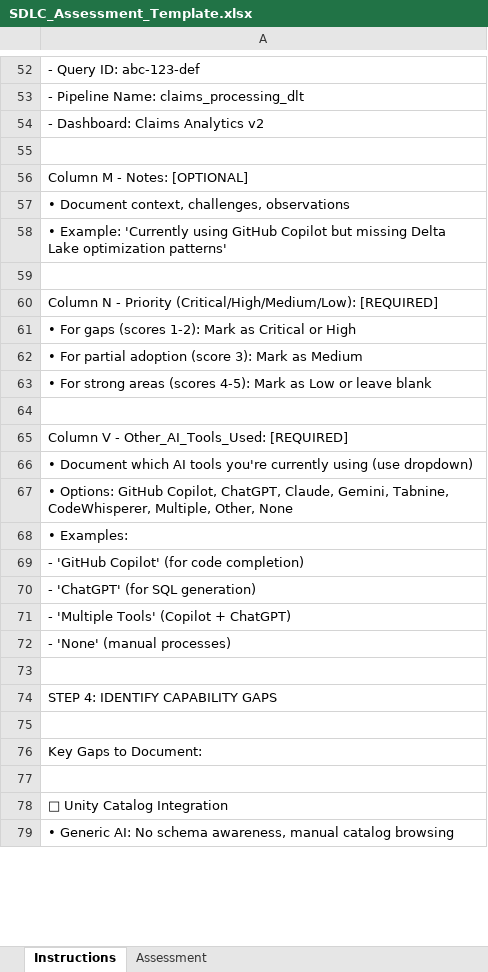
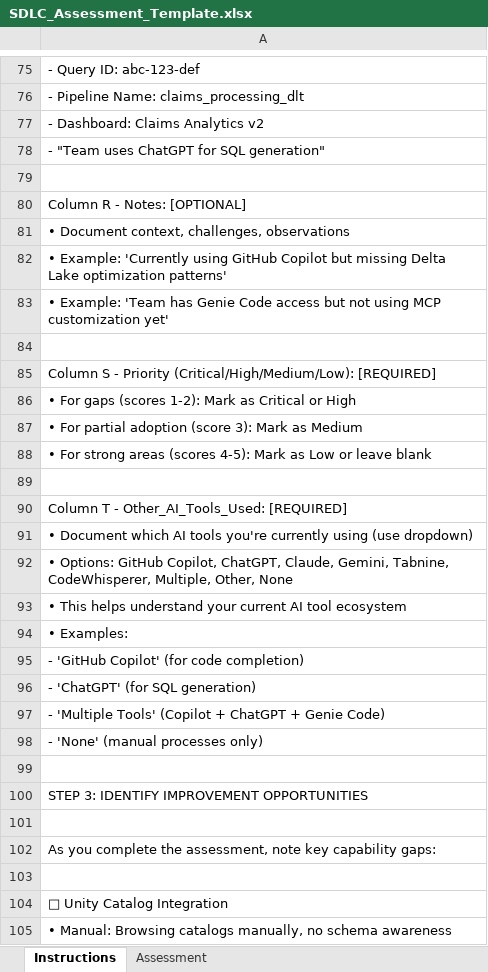
Before and after one commit to sushantmishriko/Databricks_AIDLC_Assesment_Framework, an Excel workbook: Genie Assessment Framework/SDLC_Assessment_Template.xlsx, sheet Instructions, drawn as a sheet; only a part is shown, gaps mark what is left out; values as stored, in another font and other column widths than the file's, no cell formats; addresses are those after the commit; the diff covers the shown part only; the diff names each change by its address in the sheet, - before the commit and + after, or states it on an @@ line.

Commit message:
changes for AI tools

```diff
--- a/Genie Assessment Framework/SDLC_Assessment_Template.xlsx (sheet Instructions)
+++ b/Genie Assessment Framework/SDLC_Assessment_Template.xlsx (sheet Instructions)
+row 78: - "Team uses ChatGPT for SQL generation"
-A80: Column M - Notes: [OPTIONAL]
+A80: Column R - Notes: [OPTIONAL]
+row 83: • Example: 'Team has Genie Code access but not using MCP customization yet'
-A85: Column N - Priority…
+A85: Column S - Priority…
-A90: Column V - Other_AI_Tools_Used: [REQUIRED]
+A90: Column T - Other_AI_Tools_Used: [REQUIRED]
+row 93: • This helps understand your current AI tool ecosystem
-A97: - 'Multiple Tools' (Copilot + ChatGPT)
+A97: - 'Multiple Tools' (Copilot + ChatGPT + Genie Code)
-A98: - 'None' (manual processes)
+A98: - 'None' (manual processes only)
-A100: STEP 4: IDENTIFY CAPABILITY GAPS
+A100: STEP 3: IDENTIFY IMPROVEMENT OPPORTUNITIES
-A102: Key Gaps to Document:
+A102: As you complete the assessment, note key capability gaps:
-A105: • Generic AI: No schema awareness, manual catalog browsing
+A105: • Manual: Browsing catalogs manually, no schema awareness
```
Also changed, not shown: 29 added rows and 59 edited cells elsewhere in this sheet, sheet Assessment, cell formats, 1 other file.
